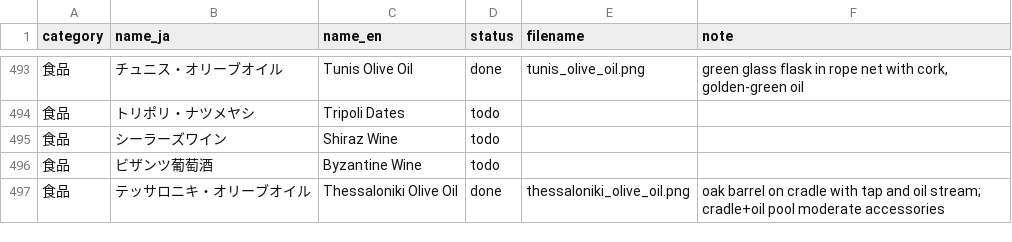
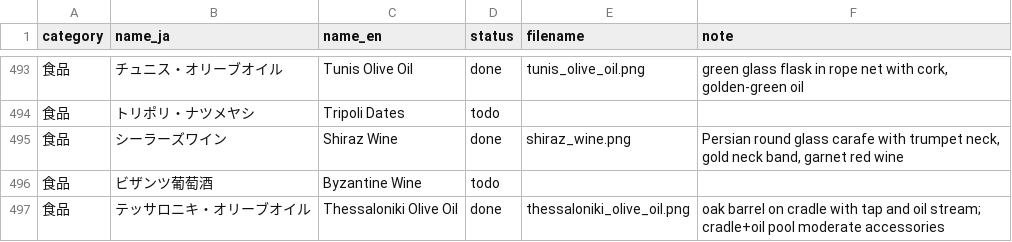
Before and after one commit to mwgmr056/caravan-game-assets, a CSV file: goods_images/goods_image_manifest.csv, drawn as a sheet; only a part is shown, gaps mark what is left out.

```diff
--- a/goods_images/goods_image_manifest.csv
+++ b/goods_images/goods_image_manifest.csv
@@ -494,3 +494,3 @@
 食品,トリポリ・ナツメヤシ,Tripoli Dates,todo,,
-食品,シーラーズワイン,Shiraz Wine,todo,,
+食品,シーラーズワイン,Shiraz Wine,done,shiraz_wine.png,"Persian round glass carafe with trumpet neck, gold neck band, garnet red wine"
 食品,ビザンツ葡萄酒,Byzantine Wine,todo,,
```
Also changed, not shown: 2 other files.
